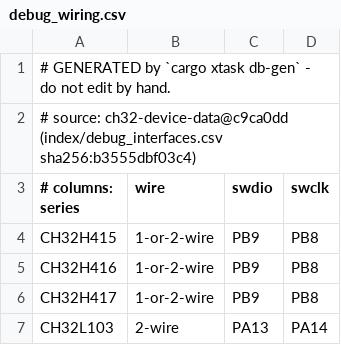
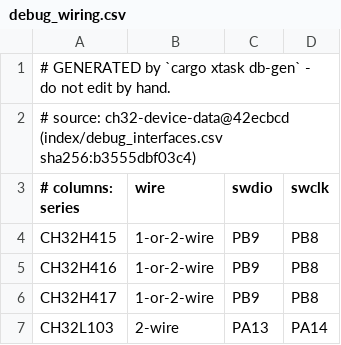
Before and after one commit to ch32-riscv-ug/ch32rv, a CSV file: crates/target/generated/debug_wiring.csv, drawn as a sheet; only a part is shown.

```diff
--- a/crates/target/generated/debug_wiring.csv
+++ b/crates/target/generated/debug_wiring.csv
@@ -1,3 +1,3 @@
 # GENERATED by `cargo xtask db-gen` - do not edit by hand.
-# source: ch32-device-data@c9ca0dd (index/debug_interfaces.csv sha256:b3555dbf03c4)
+# source: ch32-device-data@42ecbcd (index/debug_interfaces.csv sha256:b3555dbf03c4)
 # columns: series,wire,swdio,swclk
```
Also changed, not shown: crates/target/generated/esig.csv, crates/target/generated/flash_geometry.csv, 11 other files.
